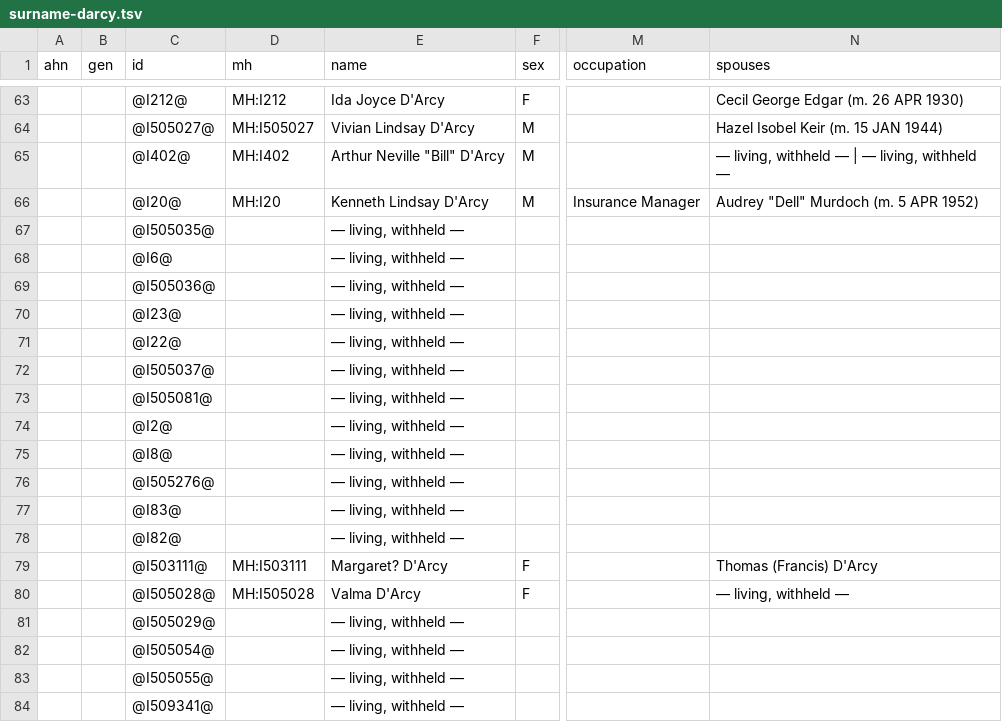
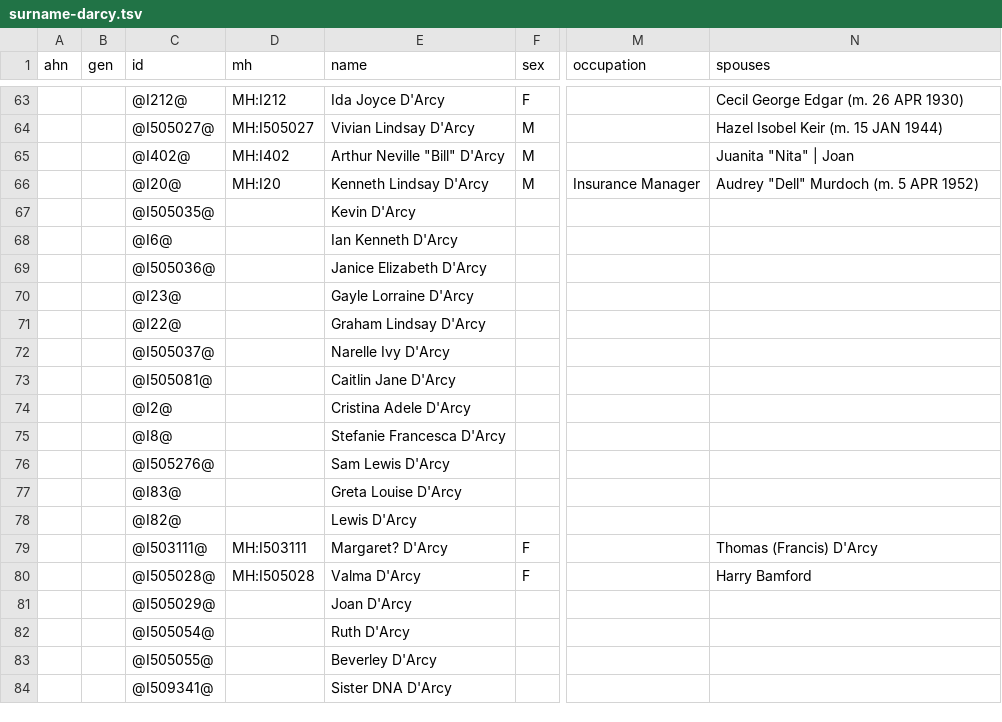
Before and after one commit to daviddef/TheDArcy, a TSV file: data/surname-darcy.tsv, drawn as a sheet; only a part is shown, gaps mark what is left out; the diff names each change by its address in the sheet, - before the commit and + after, or states it on an @@ line.

```diff
--- a/data/surname-darcy.tsv
+++ b/data/surname-darcy.tsv
-N65 (spouses): — living, withheld — | — living, withheld —
+N65 (spouses): Juanita "Nita" | Joan
-E67 (name): — living, withheld —
+E67 (name): Kevin D'Arcy
-E68 (name): — living, withheld —
+E68 (name): Ian Kenneth D'Arcy
-E69 (name): — living, withheld —
+E69 (name): Janice Elizabeth D'Arcy
-E70 (name): — living, withheld —
+E70 (name): Gayle Lorraine D'Arcy
-E71 (name): — living, withheld —
+E71 (name): Graham Lindsay D'Arcy
-E72 (name): — living, withheld —
+E72 (name): Narelle Ivy D'Arcy
-E73 (name): — living, withheld —
+E73 (name): Caitlin Jane D'Arcy
-E74 (name): — living, withheld —
+E74 (name): Cristina Adele D'Arcy
-E75 (name): — living, withheld —
+E75 (name): Stefanie Francesca D'Arcy
-E76 (name): — living, withheld —
+E76 (name): Sam Lewis D'Arcy
-E77 (name): — living, withheld —
+E77 (name): Greta Louise D'Arcy
-E78 (name): — living, withheld —
+E78 (name): Lewis D'Arcy
-N80 (spouses): — living, withheld —
+N80 (spouses): Harry Bamford
-E81 (name): — living, withheld —
+E81 (name): Joan D'Arcy
-E82 (name): — living, withheld —
+E82 (name): Ruth D'Arcy
-E83 (name): — living, withheld —
+E83 (name): Beverley D'Arcy
-E84 (name): — living, withheld —
+E84 (name): Sister DNA D'Arcy
```
Also changed, not shown: data/ancestors.tsv, data/surname-bamford.tsv, 13 other files.
